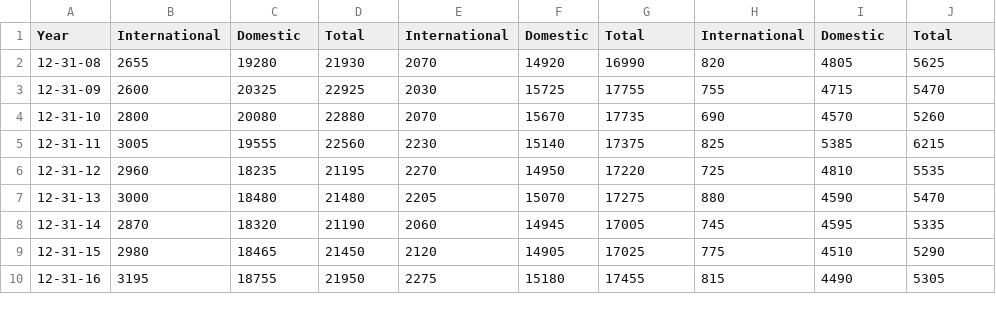
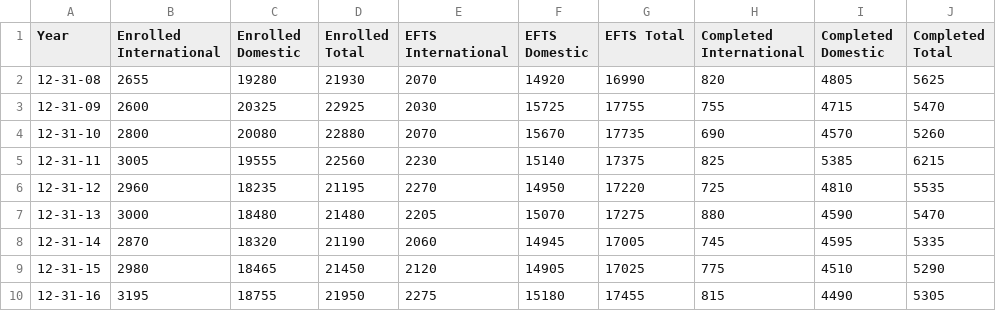
Before and after one commit to Daniel-Ko/Wellington-Rent, a CSV file: data/tertiary_summaries_08-16.csv, drawn as a sheet.

```diff
--- a/data/tertiary_summaries_08-16.csv
+++ b/data/tertiary_summaries_08-16.csv
@@ -1,2 +1,2 @@
-Year,International,Domestic,Total,International,Domestic,Total,International,Domestic,Total
+Year,Enrolled International,Enrolled Domestic,Enrolled Total,EFTS International,EFTS Domestic,EFTS Total,Completed International,Completed Domestic,Completed Total
 12-31-08,2655,19280,21930,2070,14920,16990,820,4805,5625
```
Also changed, not shown: data/CPI.csv, data/Housing.csv, 23 other files.
